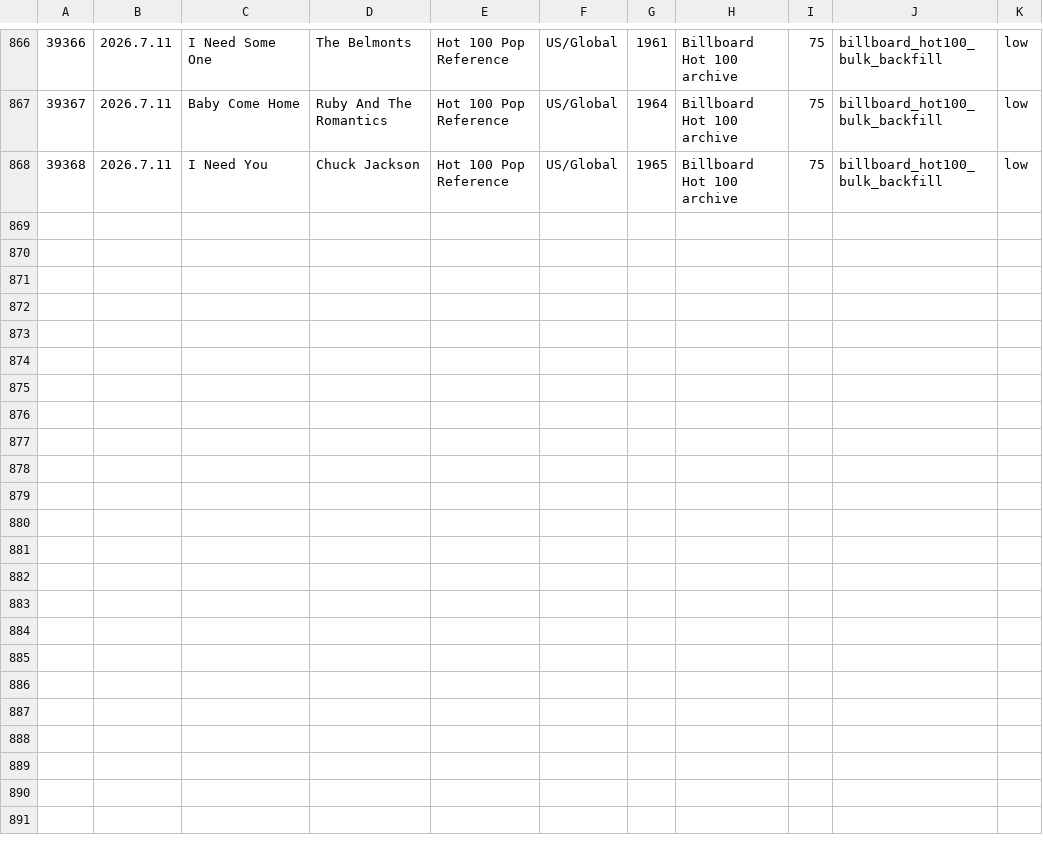
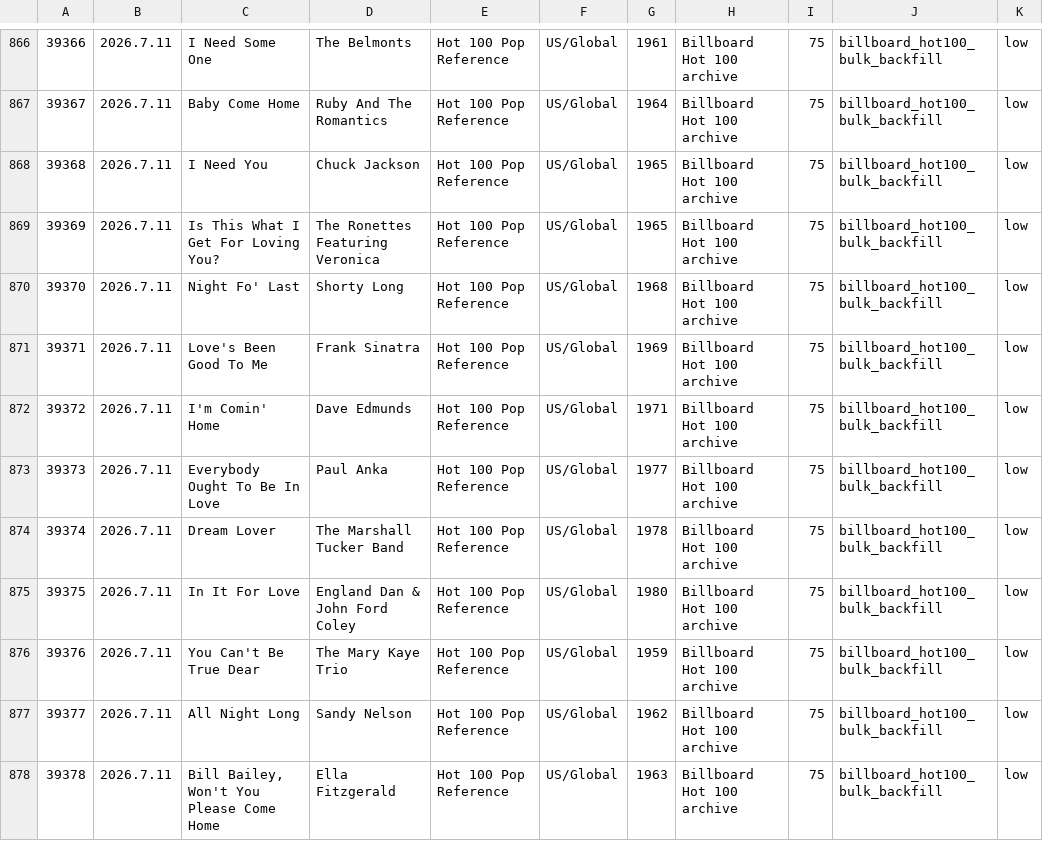
Before and after one commit to AhnYoungseok/producing, a CSV file: cloud_ledger/sheet_chunks/song_library_sheet_part_012.csv, drawn as a sheet; only a part is shown, gaps mark what is left out; the diff names each change by its address in the sheet, - before the commit and + after, or states it on an @@ line.

```diff
--- a/cloud_ledger/sheet_chunks/song_library_sheet_part_012.csv
+++ b/cloud_ledger/sheet_chunks/song_library_sheet_part_012.csv
+row 869: 39369 | 2026.7.11 | Is This What I Get For Loving You? | The Ronettes Featuring Veronica | Hot 100 Pop Reference | US/Global | 1965 | Billboard Hot 100 archive | 75 | billboard_hot100_bulk_backfill | low
+row 870: 39370 | 2026.7.11 | Night Fo' Last | Shorty Long | Hot 100 Pop Reference | US/Global | 1968 | Billboard Hot 100 archive | 75 | billboard_hot100_bulk_backfill | low
+row 871: 39371 | 2026.7.11 | Love's Been Good To Me | Frank Sinatra | Hot 100 Pop Reference | US/Global | 1969 | Billboard Hot 100 archive | 75 | billboard_hot100_bulk_backfill | low
+row 872: 39372 | 2026.7.11 | I'm Comin' Home | Dave Edmunds | Hot 100 Pop Reference | US/Global | 1971 | Billboard Hot 100 archive | 75 | billboard_hot100_bulk_backfill | low
+row 873: 39373 | 2026.7.11 | Everybody Ought To Be In Love | Paul Anka | Hot 100 Pop Reference | US/Global | 1977 | Billboard Hot 100 archive | 75 | billboard_hot100_bulk_backfill | low
+row 874: 39374 | 2026.7.11 | Dream Lover | The Marshall Tucker Band | Hot 100 Pop Reference | US/Global | 1978 | Billboard Hot 100 archive | 75 | billboard_hot100_bulk_backfill | low
+row 875: 39375 | 2026.7.11 | In It For Love | England Dan & John Ford Coley | Hot 100 Pop Reference | US/Global | 1980 | Billboard Hot 100 archive | 75 | billboard_hot100_bulk_backfill | low
+row 876: 39376 | 2026.7.11 | You Can't Be True Dear | The Mary Kaye Trio | Hot 100 Pop Reference | US/Global | 1959 | Billboard Hot 100 archive | 75 | billboard_hot100_bulk_backfill | low
+row 877: 39377 | 2026.7.11 | All Night Long | Sandy Nelson | Hot 100 Pop Reference | US/Global | 1962 | Billboard Hot 100 archive | 75 | billboard_hot100_bulk_backfill | low
+row 878: 39378 | 2026.7.11 | Bill Bailey, Won't You Please Come Home | Ella Fitzgerald | Hot 100 Pop Reference | US/Global | 1963 | Billboard Hot 100 archive | 75 | billboard_hot100_bulk_backfill | low
```
Also changed, not shown: cloud_ledger/sheet_chunks/summary_sheet.csv, cloud_ledger/summary.csv, 1 other file.
